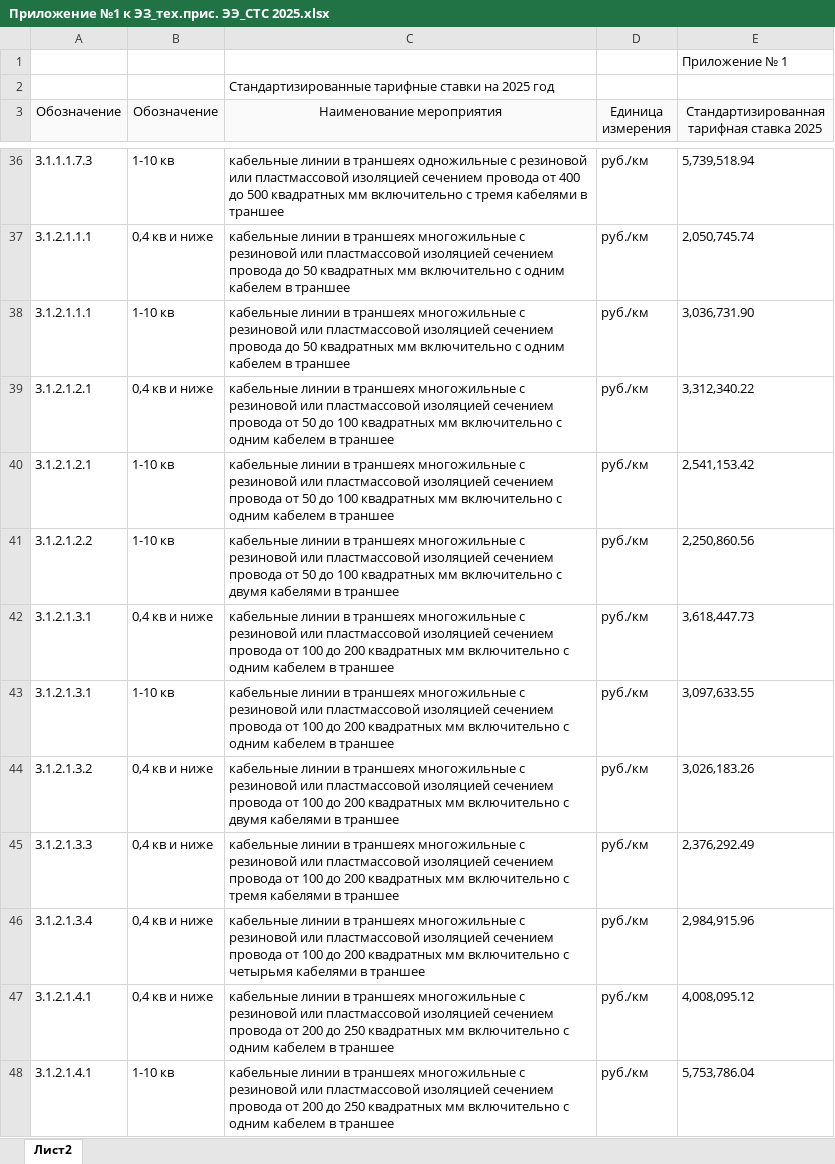
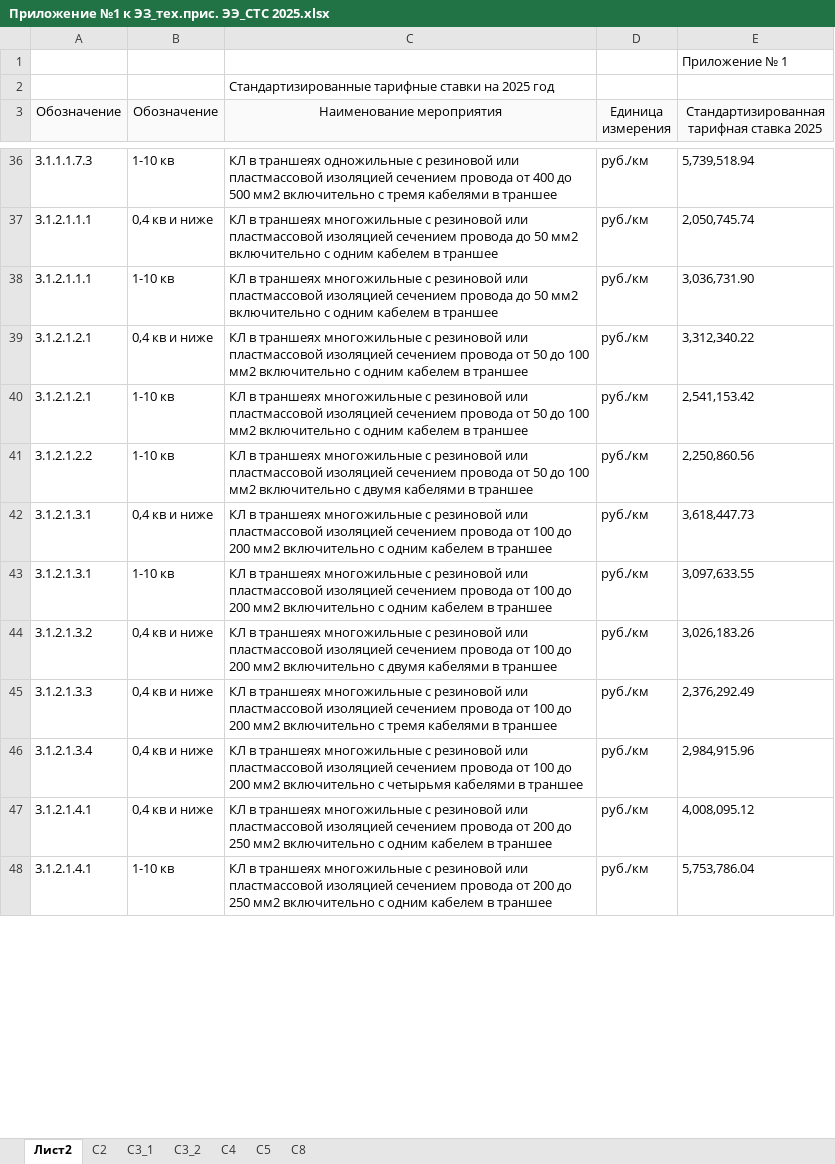
Before and after one commit to AndreiPetrov94/technology_calculator, an Excel workbook: Приложение №1 к ЭЗ_тех.прис. ЭЭ_СТС 2025.xlsx, sheet Лист2, drawn as a sheet; only a part is shown, gaps mark what is left out; values as stored, in another font and other column widths than the file's, no borders; the diff covers the shown part only; the diff names each change by its address in the sheet, - before the commit and + after, or states it on an @@ line.

```diff
--- a/Приложение №1 к ЭЗ_тех.прис. ЭЭ_СТС 2025.xlsx (sheet Лист2)
+++ b/Приложение №1 к ЭЗ_тех.прис. ЭЭ_СТС 2025.xlsx (sheet Лист2)
+sheet tab: С2
+sheet tab: C3_1
+sheet tab: C3_2
+sheet tab: C4
+sheet tab: C5
+sheet tab: C8
-C36 (Наименование мероприятия): кабельные линии в траншеях одножильные с резиновой или пластмассовой изоляцией сечением провода от 400 до 500 квадратных мм включительно с…
+C36 (Наименование мероприятия): КЛ в траншеях одножильные с резиновой или пластмассовой изоляцией сечением провода от 400 до 500 мм2 включительно с…
-C37:C38 (Наименование мероприятия): кабельные линии в траншеях многожильные с резиновой или пластмассовой изоляцией сечением провода до 50 квадратных мм включительно с…
+C37:C38 (Наименование мероприятия): КЛ в траншеях многожильные с резиновой или пластмассовой изоляцией сечением провода до 50 мм2 включительно с…
-C39:C40 (Наименование мероприятия): кабельные линии в траншеях многожильные с резиновой или пластмассовой изоляцией сечением провода от 50 до 100 квадратных мм включительно с…
+C39:C40 (Наименование мероприятия): КЛ в траншеях многожильные с резиновой или пластмассовой изоляцией сечением провода от 50 до 100 мм2 включительно с…
-C41 (Наименование мероприятия): кабельные линии в траншеях многожильные с резиновой или пластмассовой изоляцией сечением провода от 50 до 100 квадратных мм включительно с…
+C41 (Наименование мероприятия): КЛ в траншеях многожильные с резиновой или пластмассовой изоляцией сечением провода от 50 до 100 мм2 включительно с…
-C42:C43 (Наименование мероприятия): кабельные линии в траншеях многожильные с резиновой или пластмассовой изоляцией сечением провода от 100 до 200 квадратных мм включительно с…
+C42:C43 (Наименование мероприятия): КЛ в траншеях многожильные с резиновой или пластмассовой изоляцией сечением провода от 100 до 200 мм2 включительно с…
-C44 (Наименование мероприятия): кабельные линии в траншеях многожильные с резиновой или пластмассовой изоляцией сечением провода от 100 до 200 квадратных мм включительно с…
+C44 (Наименование мероприятия): КЛ в траншеях многожильные с резиновой или пластмассовой изоляцией сечением провода от 100 до 200 мм2 включительно с…
-C45 (Наименование мероприятия): кабельные линии в траншеях многожильные с резиновой или пластмассовой изоляцией сечением провода от 100 до 200 квадратных мм включительно с…
+C45 (Наименование мероприятия): КЛ в траншеях многожильные с резиновой или пластмассовой изоляцией сечением провода от 100 до 200 мм2 включительно с…
-C46 (Наименование мероприятия): кабельные линии в траншеях многожильные с резиновой или пластмассовой изоляцией сечением провода от 100 до 200 квадратных мм включительно c…
+C46 (Наименование мероприятия): КЛ в траншеях многожильные с резиновой или пластмассовой изоляцией сечением провода от 100 до 200 мм2 включительно c…
-C47:C48 (Наименование мероприятия): кабельные линии в траншеях многожильные с резиновой или пластмассовой изоляцией сечением провода от 200 до 250 квадратных мм включительно с…
+C47:C48 (Наименование мероприятия): КЛ в траншеях многожильные с резиновой или пластмассовой изоляцией сечением провода от 200 до 250 мм2 включительно с…
```
Also changed, not shown: 75 edited cells and merged cells elsewhere in this sheet, 1 other file.
